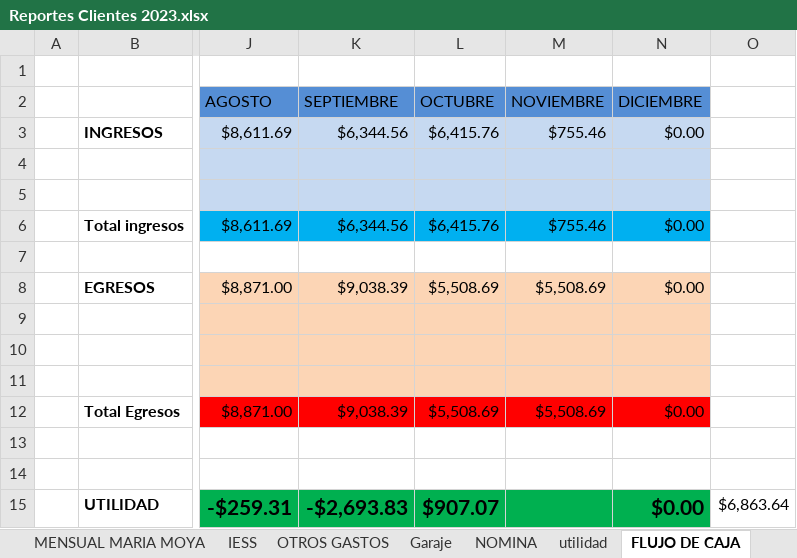
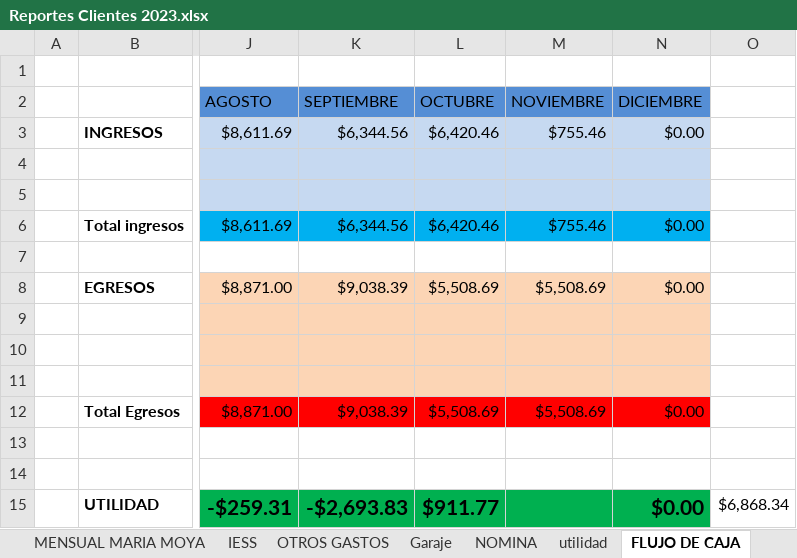
Before and after one commit to ABRILTRANS/OFICINA, an Excel workbook: DOC 2023/Reportes Clientes 2023.xlsx, sheet FLUJO DE CAJA, drawn as a sheet; only a part is shown, gaps mark what is left out; values as stored, in another font and other column widths than the file's, no borders; the diff names each change by its address in the sheet, - before the commit and + after, or states it on an @@ line.

```diff
--- a/DOC 2023/Reportes Clientes 2023.xlsx (sheet FLUJO DE CAJA)
+++ b/DOC 2023/Reportes Clientes 2023.xlsx (sheet FLUJO DE CAJA)
-L3 (OCTUBRE): $6,415.76
+L3 (OCTUBRE): $6,420.46
-L6 (OCTUBRE): $6,415.76
+L6 (OCTUBRE): $6,420.46
-L15 (OCTUBRE): $907.07
+L15 (OCTUBRE): $911.77
-O15: $6,863.64
+O15: $6,868.34
```
Also changed, not shown: sheet plasticos Ester, sheet YOBEL, sheet utilidad, other sheet tabs.
